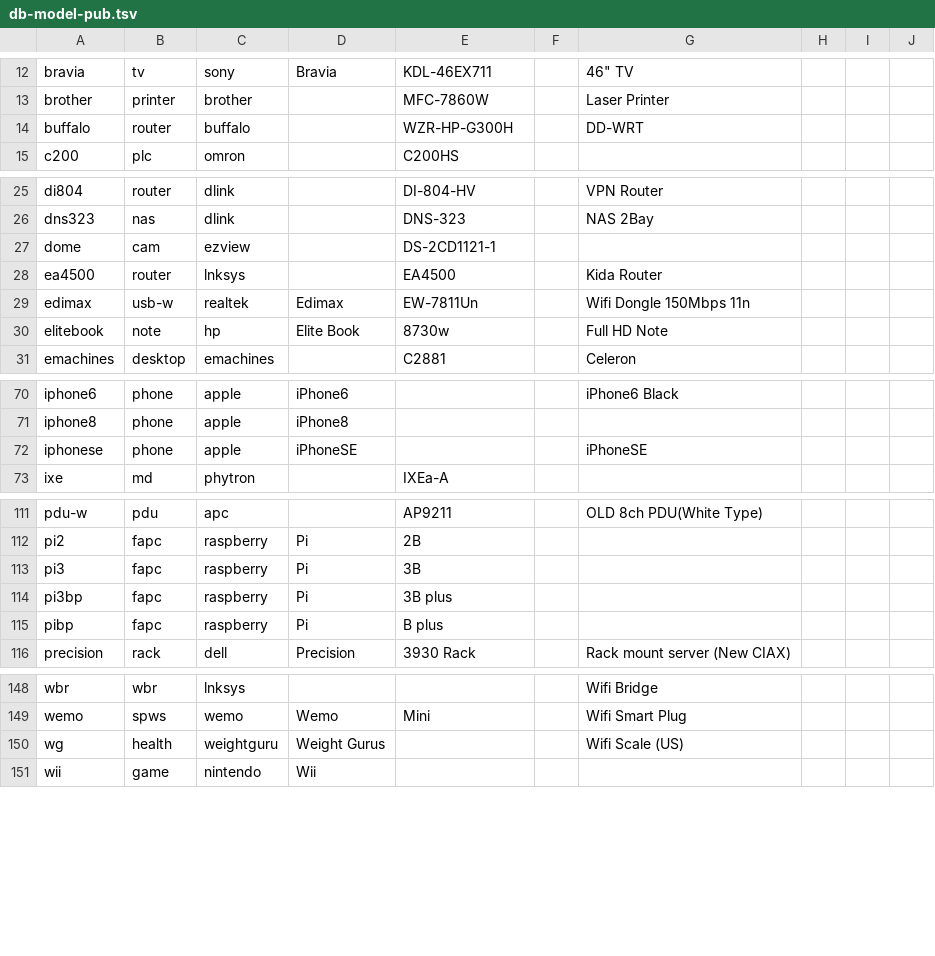
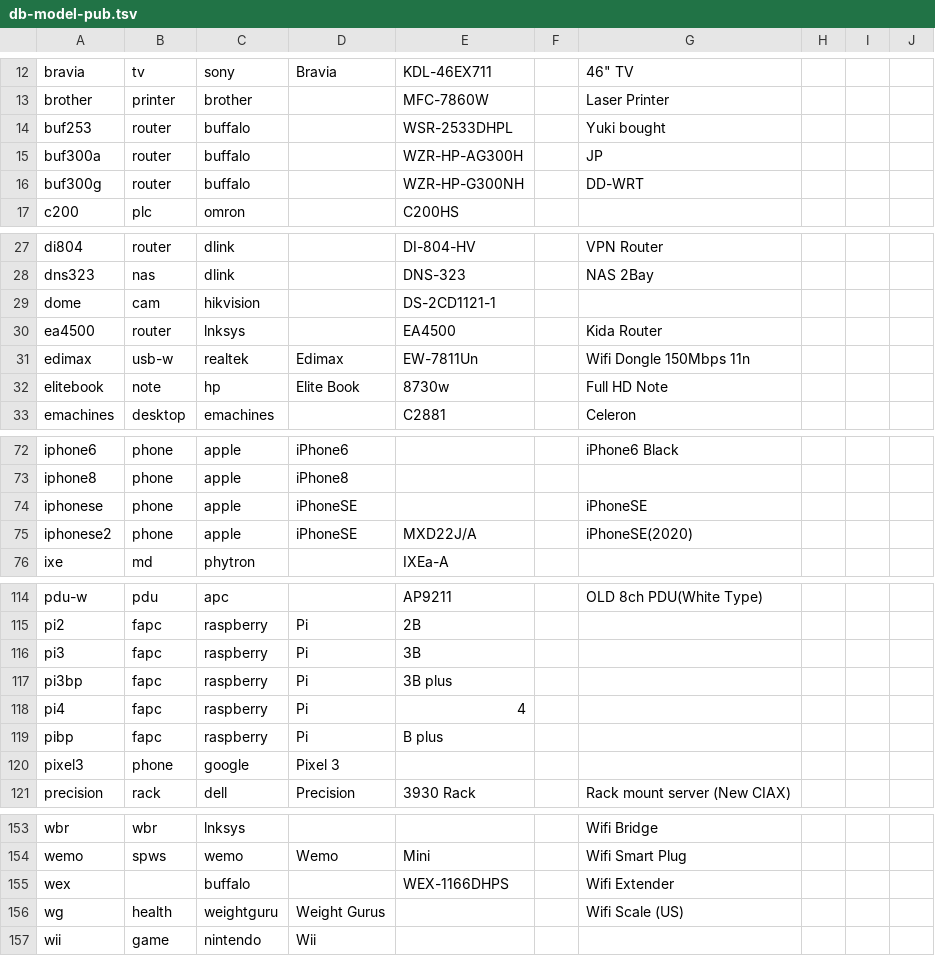
Before and after one commit to ciax/cfg.pub, a TSV file: db/db-model-pub.tsv, drawn as a sheet; only a part is shown, gaps mark what is left out.

```diff
--- a/db/db-model-pub.tsv
+++ b/db/db-model-pub.tsv
@@ -13,3 +13,5 @@ bravia	tv	sony	Bravia	KDL-46EX711		46" TV
 brother	printer	brother		MFC-7860W		Laser Printer			
-buffalo	router	buffalo		WZR-HP-G300H		DD-WRT			
+buf253	router	buffalo		WSR-2533DHPL		Yuki bought			
+buf300a	router	buffalo		WZR-HP-AG300H		JP			
+buf300g	router	buffalo		WZR-HP-G300NH		DD-WRT			
 c200	plc	omron		C200HS					
@@ -26,3 +28,3 @@ di804	router	dlink		DI-804-HV		VPN Router
 dns323	nas	dlink		DNS-323		NAS 2Bay			
-dome	cam	ezview		DS-2CD1121-1					
+dome	cam	hikvision		DS-2CD1121-1					
 ea4500	router	lnksys		EA4500		Kida Router			
@@ -72,2 +74,3 @@ iphone8	phone	apple	iPhone8
 iphonese	phone	apple	iPhoneSE			iPhoneSE			
+iphonese2	phone	apple	iPhoneSE	MXD22J/A		iPhoneSE(2020)			
 ixe	md	phytron		IXEa-A					
@@ -114,3 +117,5 @@ pi3	fapc	raspberry	Pi	3B
 pi3bp	fapc	raspberry	Pi	3B plus					
+pi4	fapc	raspberry	Pi	4					
 pibp	fapc	raspberry	Pi	B plus					
+pixel3	phone	google	Pixel 3						
 precision	rack	dell	Precision	3930 Rack		Rack mount server (New CIAX)			
@@ -149,2 +154,3 @@ wbr	wbr	lnksys				Wifi Bridge
 wemo	spws	wemo	Wemo	Mini		Wifi Smart Plug			
+wex		buffalo		WEX-1166DHPS		Wifi Extender			
 wg	health	weightguru	Weight Gurus			Wifi Scale (US)			
```
Also changed, not shown: db/db-category-pub.tsv, db/db-mfr-pub.tsv.
